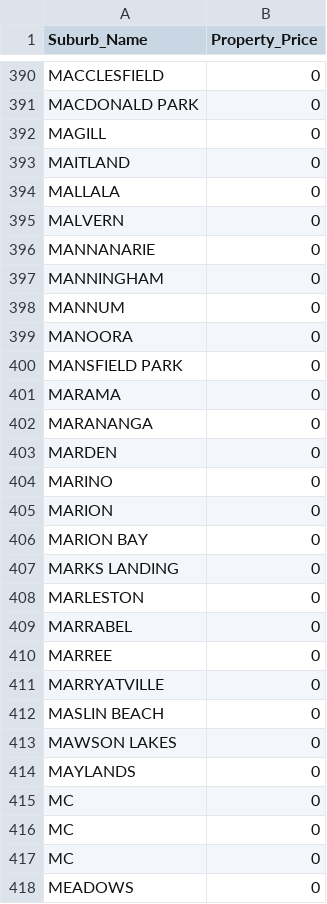
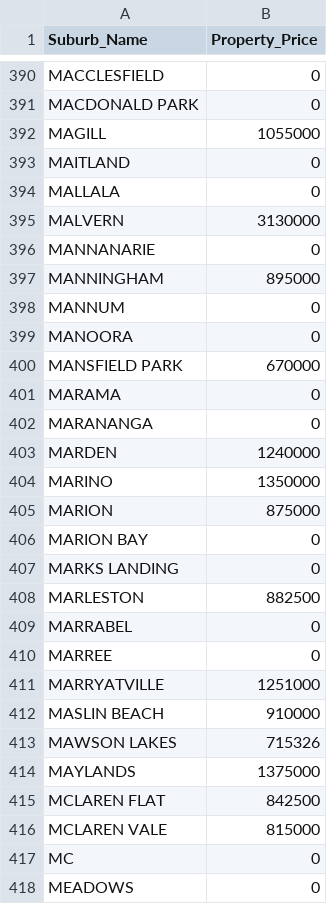
Before and after one commit to arkansang/Geo-Data, a CSV file: data_saAvgPropertyPrices.csv, drawn as a sheet; only a part is shown, gaps mark what is left out; the diff covers the shown part only.

Commit message:
Update data_saAvgPropertyPrices.csv

```diff
--- a/data_saAvgPropertyPrices.csv
+++ b/data_saAvgPropertyPrices.csv
@@ -391,27 +391,27 @@ MACCLESFIELD,0
 MACDONALD PARK,0
-MAGILL,0
+MAGILL,1055000
 MAITLAND,0
 MALLALA,0
-MALVERN,0
+MALVERN,3130000
 MANNANARIE,0
-MANNINGHAM,0
+MANNINGHAM,895000
 MANNUM,0
 MANOORA,0
-MANSFIELD PARK,0
+MANSFIELD PARK,670000
 MARAMA,0
 MARANANGA,0
-MARDEN,0
-MARINO,0
-MARION,0
+MARDEN,1240000
+MARINO,1350000
+MARION,875000
 MARION BAY,0
 MARKS LANDING,0
-MARLESTON,0
+MARLESTON,882500
 MARRABEL,0
 MARREE,0
-MARRYATVILLE,0
-MASLIN BEACH,0
-MAWSON LAKES,0
-MAYLANDS,0
-MC,0
-MC,0
+MARRYATVILLE,1251000
+MASLIN BEACH,910000
+MAWSON LAKES,715326
+MAYLANDS,1375000
+MCLAREN FLAT,842500
+MCLAREN VALE,815000
 MC,0
```
Also changed, not shown: 24 edited cells elsewhere in this file.
